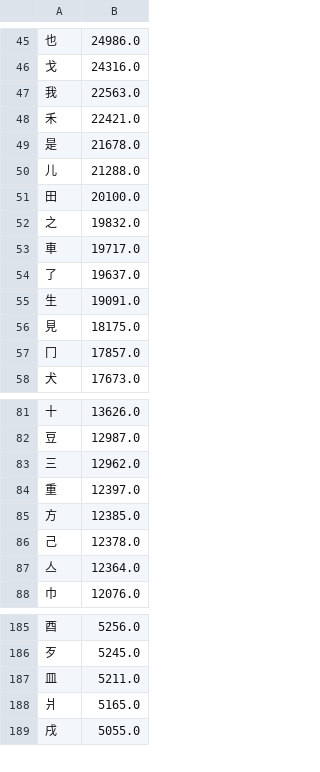
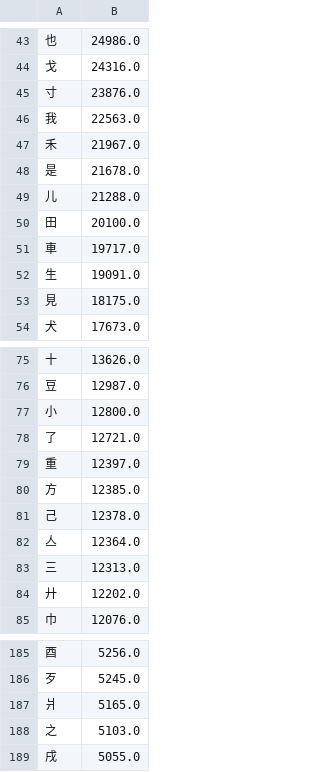
Before and after one commit to chenlin014/xinzheng, a TSV file: zg-freq/siyuan.tsv, drawn as a sheet; only a part is shown, gaps mark what is left out; the diff covers the shown part only.

```diff
--- a/zg-freq/siyuan.tsv
+++ b/zg-freq/siyuan.tsv
@@ -46,4 +44,5 @@
 戈	24316.0
+寸	23876.0
 我	22563.0
-禾	22421.0
+禾	21967.0
 是	21678.0
@@ -51,8 +50,5 @@
 田	20100.0
-之	19832.0
 車	19717.0
-了	19637.0
 生	19091.0
 見	18175.0
-冂	17857.0
 犬	17673.0
@@ -82,3 +76,4 @@
 豆	12987.0
-三	12962.0
+小	12800.0
+了	12721.0
 重	12397.0
@@ -87,2 +82,4 @@
 亼	12364.0
+三	12313.0
+廾	12202.0
 巾	12076.0
@@ -186,4 +186,4 @@
 歹	5245.0
-皿	5211.0
 爿	5165.0
+之	5103.0
 戌	5055.0
```
Also changed, not shown: 23 added rows, 13 removed rows and 6 edited cells elsewhere in this file, zg-scheme/siyuan/siyuan.tsv, zg-scheme/siyuan/zg-code/leifen.tsv, 1 other file.
